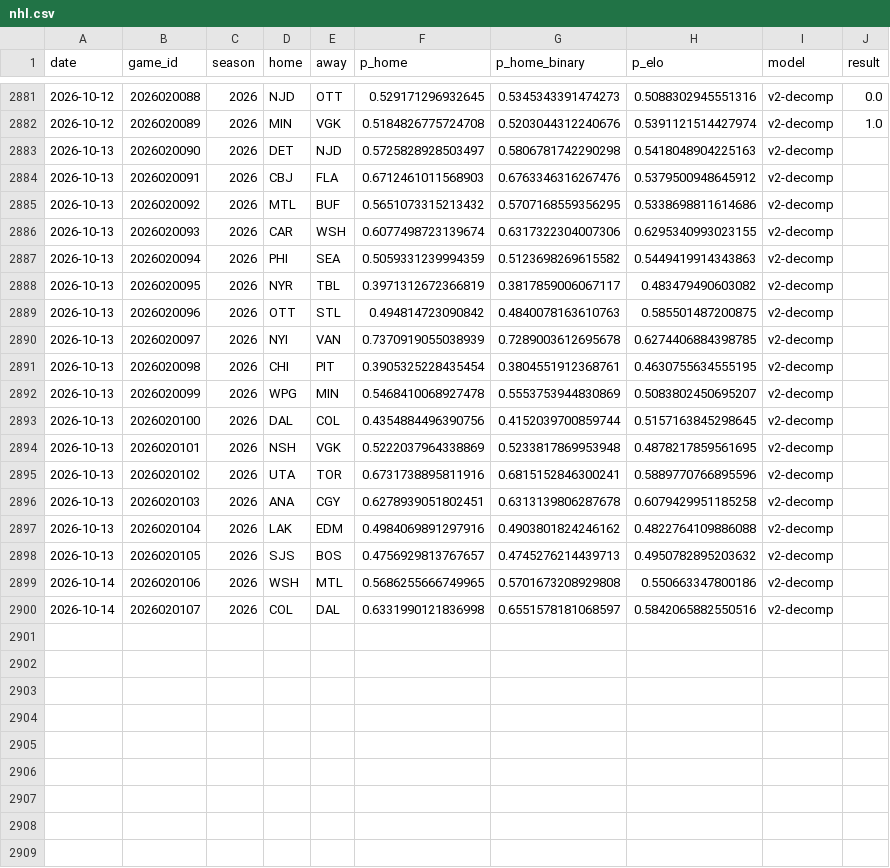
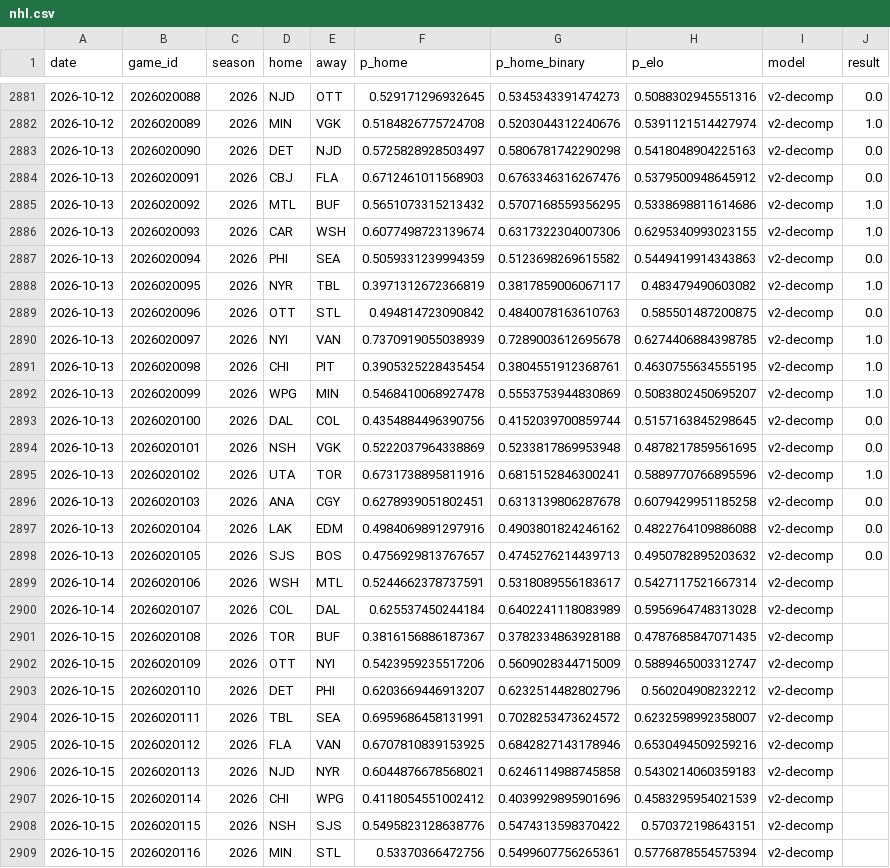
Before and after one commit to azcal/forecasting-lab, a CSV file: data/nhl.csv, drawn as a sheet; only a part is shown, gaps mark what is left out; the diff covers the shown part only.

Commit message:
dashboard data 2026-10-14

```diff
--- a/data/nhl.csv
+++ b/data/nhl.csv
@@ -2882,19 +2882,28 @@ date,game_id,season,home,away,p_home,p_home_binary,p_elo,model,result
 2026-10-12,2026020089,2026,MIN,VGK,0.5184826775724708,0.5203044312240676,0.5391121514427974,v2-decomp,1.0
-2026-10-13,2026020090,2026,DET,NJD,0.5725828928503497,0.5806781742290298,0.5418048904225163,v2-decomp,
-2026-10-13,2026020091,2026,CBJ,FLA,0.6712461011568903,0.6763346316267476,0.5379500948645912,v2-decomp,
-2026-10-13,2026020092,2026,MTL,BUF,0.5651073315213432,0.5707168559356295,0.5338698811614686,v2-decomp,
-2026-10-13,2026020093,2026,CAR,WSH,0.6077498723139674,0.6317322304007306,0.6295340993023155,v2-decomp,
-2026-10-13,2026020094,2026,PHI,SEA,0.5059331239994359,0.5123698269615582,0.5449419914343863,v2-decomp,
-2026-10-13,2026020095,2026,NYR,TBL,0.3971312672366819,0.3817859006067117,0.483479490603082,v2-decomp,
-2026-10-13,2026020096,2026,OTT,STL,0.494814723090842,0.4840078163610763,0.585501487200875,v2-decomp,
-2026-10-13,2026020097,2026,NYI,VAN,0.7370919055038939,0.7289003612695678,0.6274406884398785,v2-decomp,
-2026-10-13,2026020098,2026,CHI,PIT,0.3905325228435454,0.3804551912368761,0.4630755634555195,v2-decomp,
-2026-10-13,2026020099,2026,WPG,MIN,0.5468410068927478,0.5553753944830869,0.5083802450695207,v2-decomp,
-2026-10-13,2026020100,2026,DAL,COL,0.4354884496390756,0.4152039700859744,0.5157163845298645,v2-decomp,
-2026-10-13,2026020101,2026,NSH,VGK,0.5222037964338869,0.5233817869953948,0.4878217859561695,v2-decomp,
-2026-10-13,2026020102,2026,UTA,TOR,0.6731738895811916,0.6815152846300241,0.5889770766895596,v2-decomp,
-2026-10-13,2026020103,2026,ANA,CGY,0.6278939051802451,0.6313139806287678,0.6079429951185258,v2-decomp,
-2026-10-13,2026020104,2026,LAK,EDM,0.4984069891297916,0.4903801824246162,0.4822764109886088,v2-decomp,
-2026-10-13,2026020105,2026,SJS,BOS,0.4756929813767657,0.4745276214439713,0.4950782895203632,v2-decomp,
-2026-10-14,2026020106,2026,WSH,MTL,0.5686255666749965,0.5701673208929808,0.550663347800186,v2-decomp,
-2026-10-14,2026020107,2026,COL,DAL,0.6331990121836998,0.6551578181068597,0.5842065882550516,v2-decomp,
+2026-10-13,2026020090,2026,DET,NJD,0.5725828928503497,0.5806781742290298,0.5418048904225163,v2-decomp,0.0
+2026-10-13,2026020091,2026,CBJ,FLA,0.6712461011568903,0.6763346316267476,0.5379500948645912,v2-decomp,0.0
+2026-10-13,2026020092,2026,MTL,BUF,0.5651073315213432,0.5707168559356295,0.5338698811614686,v2-decomp,1.0
+2026-10-13,2026020093,2026,CAR,WSH,0.6077498723139674,0.6317322304007306,0.6295340993023155,v2-decomp,1.0
+2026-10-13,2026020094,2026,PHI,SEA,0.5059331239994359,0.5123698269615582,0.5449419914343863,v2-decomp,0.0
+2026-10-13,2026020095,2026,NYR,TBL,0.3971312672366819,0.3817859006067117,0.483479490603082,v2-decomp,1.0
+2026-10-13,2026020096,2026,OTT,STL,0.494814723090842,0.4840078163610763,0.585501487200875,v2-decomp,0.0
+2026-10-13,2026020097,2026,NYI,VAN,0.7370919055038939,0.7289003612695678,0.6274406884398785,v2-decomp,1.0
+2026-10-13,2026020098,2026,CHI,PIT,0.3905325228435454,0.3804551912368761,0.4630755634555195,v2-decomp,1.0
+2026-10-13,2026020099,2026,WPG,MIN,0.5468410068927478,0.5553753944830869,0.5083802450695207,v2-decomp,1.0
+2026-10-13,2026020100,2026,DAL,COL,0.4354884496390756,0.4152039700859744,0.5157163845298645,v2-decomp,0.0
+2026-10-13,2026020101,2026,NSH,VGK,0.5222037964338869,0.5233817869953948,0.4878217859561695,v2-decomp,0.0
+2026-10-13,2026020102,2026,UTA,TOR,0.6731738895811916,0.6815152846300241,0.5889770766895596,v2-decomp,1.0
+2026-10-13,2026020103,2026,ANA,CGY,0.6278939051802451,0.6313139806287678,0.6079429951185258,v2-decomp,0.0
+2026-10-13,2026020104,2026,LAK,EDM,0.4984069891297916,0.4903801824246162,0.4822764109886088,v2-decomp,0.0
+2026-10-13,2026020105,2026,SJS,BOS,0.4756929813767657,0.4745276214439713,0.4950782895203632,v2-decomp,0.0
+2026-10-14,2026020106,2026,WSH,MTL,0.5244662378737591,0.5318089556183617,0.5427117521667314,v2-decomp,
+2026-10-14,2026020107,2026,COL,DAL,0.625537450244184,0.6402241118083989,0.5956964748313028,v2-decomp,
+2026-10-15,2026020108,2026,TOR,BUF,0.3816156886187367,0.3782334863928188,0.4787685847071435,v2-decomp,
+2026-10-15,2026020109,2026,OTT,NYI,0.5423959235517206,0.5609028344715009,0.5889465003312747,v2-decomp,
+2026-10-15,2026020110,2026,DET,PHI,0.6203669446913207,0.6232514482802796,0.560204908232212,v2-decomp,
+2026-10-15,2026020111,2026,TBL,SEA,0.6959686458131991,0.7028253473624572,0.6232598992358007,v2-decomp,
+2026-10-15,2026020112,2026,FLA,VAN,0.6707810839153925,0.6842827143178946,0.6530494509259216,v2-decomp,
+2026-10-15,2026020113,2026,NJD,NYR,0.6044876678568021,0.6246114988745858,0.5430214060359183,v2-decomp,
+2026-10-15,2026020114,2026,CHI,WPG,0.4118054551002412,0.4039929895901696,0.4583295954021539,v2-decomp,
+2026-10-15,2026020115,2026,NSH,SJS,0.5495823128638776,0.5474313598370422,0.570372198643151,v2-decomp,
+2026-10-15,2026020116,2026,MIN,STL,0.53370366472756,0.5499607756265361,0.5776878554575394,v2-decomp,
```
Also changed, not shown: 2 added rows elsewhere in this file, data/cs2.csv, data/mma.csv, 4 other files.
